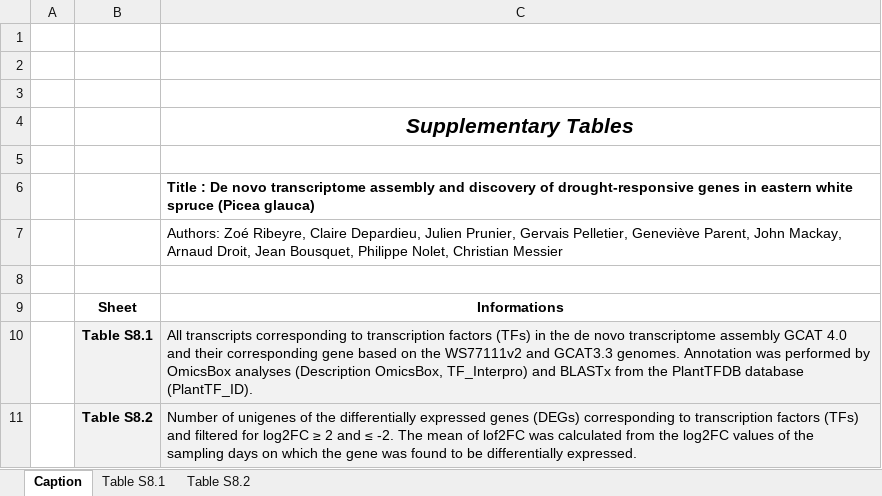
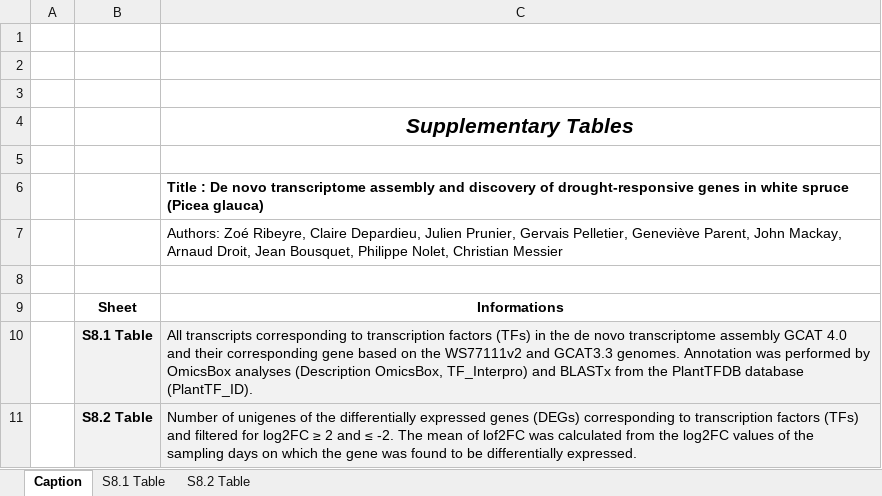
Before and after one commit to ZoeRibeyre/De-novo-transcriptome-assembly-and-discovery-of-drought-responsive-genes-in-eastern-white-spruce, an Excel workbook: S8_Table.xlsx, sheet Caption, drawn as a sheet; values as stored, in another font and other column widths than the file's, no borders; the diff names each change by its address in the sheet, - before the commit and + after, or states it on an @@ line.

```diff
--- a/S8_Table.xlsx (sheet Caption)
+++ b/S8_Table.xlsx (sheet Caption)
-sheet tab: Table S8.1
+sheet tab: S8.1 Table
-sheet tab: Table S8.2
+sheet tab: S8.2 Table
-C6: …genes in eastern white spruce…
+C6: …genes in white spruce…
-B10: Table S8.1
+B10: S8.1 Table
-B11: Table S8.2
+B11: S8.2 Table
```
Also changed, not shown: S10_Table.xlsx, S6_Table.xlsx, 6 other files.
